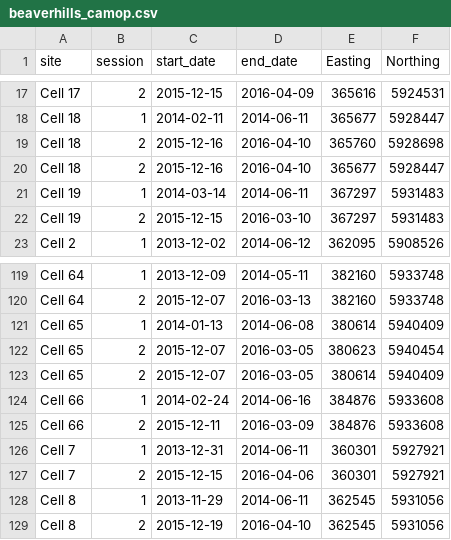
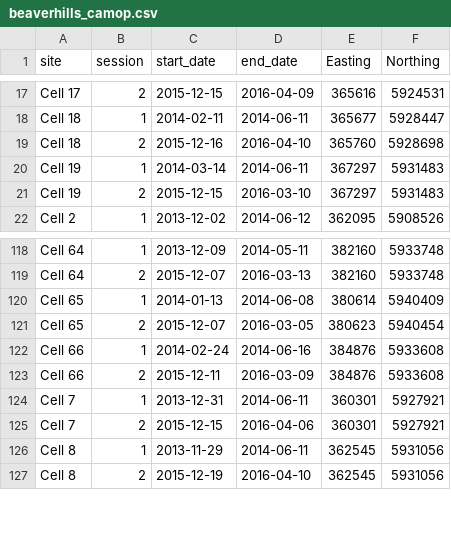
Before and after one commit to ACMElabUvic/Beaverhills, a CSV file: outputs/beaverhills_camop.csv, drawn as a sheet; only a part is shown, gaps mark what is left out; the diff names each change by its address in the sheet, - before the commit and + after, or states it on an @@ line.

```diff
--- a/outputs/beaverhills_camop.csv
+++ b/outputs/beaverhills_camop.csv
-row 20: Cell 18 | 2 | 2015-12-16 | 2016-04-10 | 365677 | 5928447
-row 123: Cell 65 | 2 | 2015-12-07 | 2016-03-05 | 380614 | 5940409
```
Also changed, not shown: outputs/beaverhills_30min_independent_detections.csv, 6 other files.
